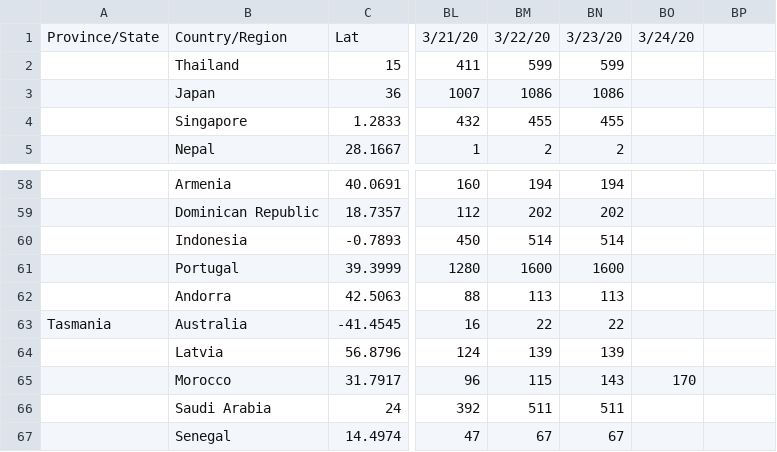
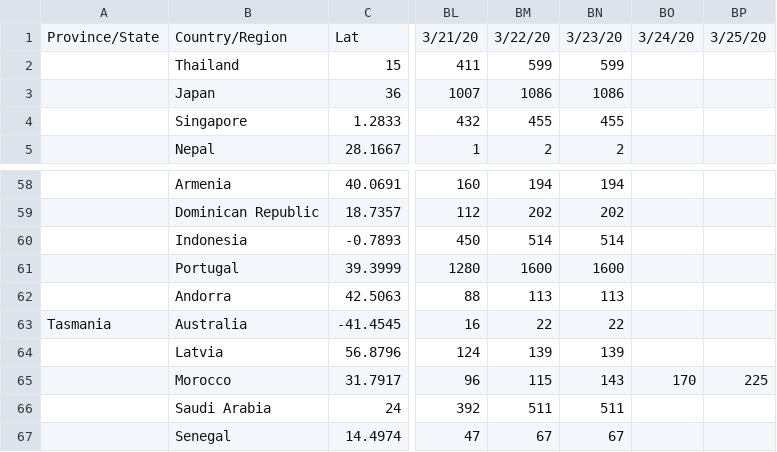
Before and after one commit to brahimElbouziani/zack, a CSV file: time_series_19-covid-Confirmed.csv, drawn as a sheet; only a part is shown, gaps mark what is left out; the diff names each change by its address in the sheet, - before the commit and + after, or states it on an @@ line.

Commit message:
edit1

```diff
--- a/time_series_19-covid-Confirmed.csv
+++ b/time_series_19-covid-Confirmed.csv
-BP1: (empty)
+BP1: 3/25/20
-BP65: (empty)
+BP65: 225
```
